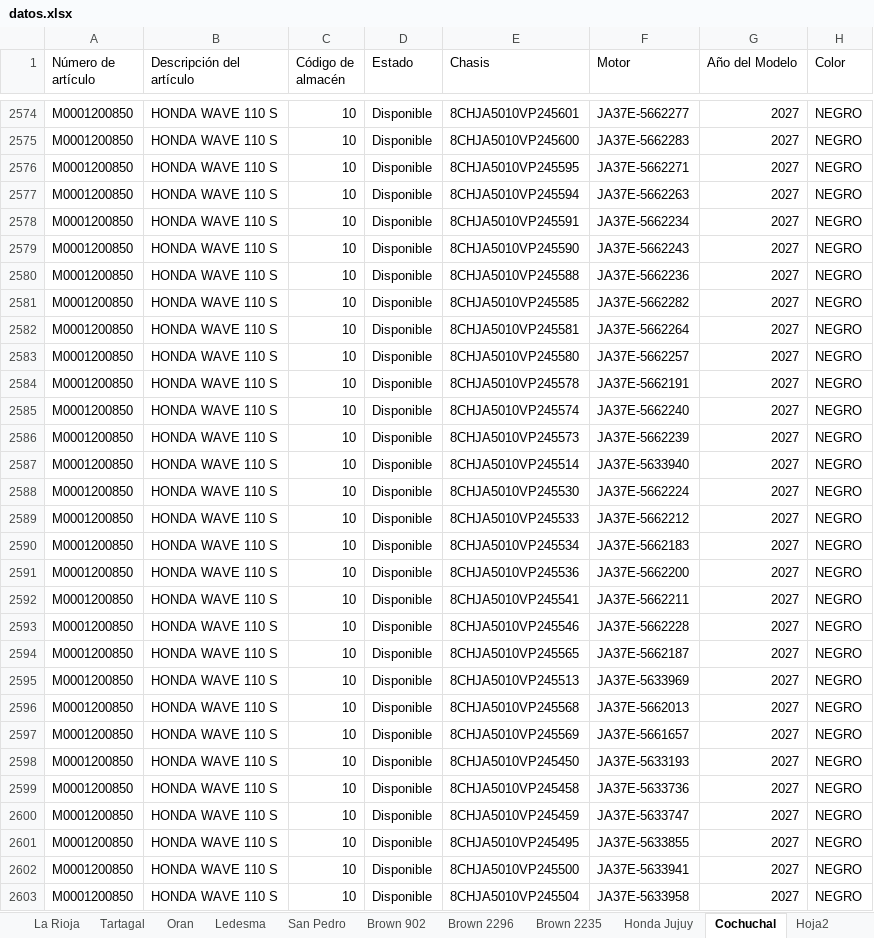
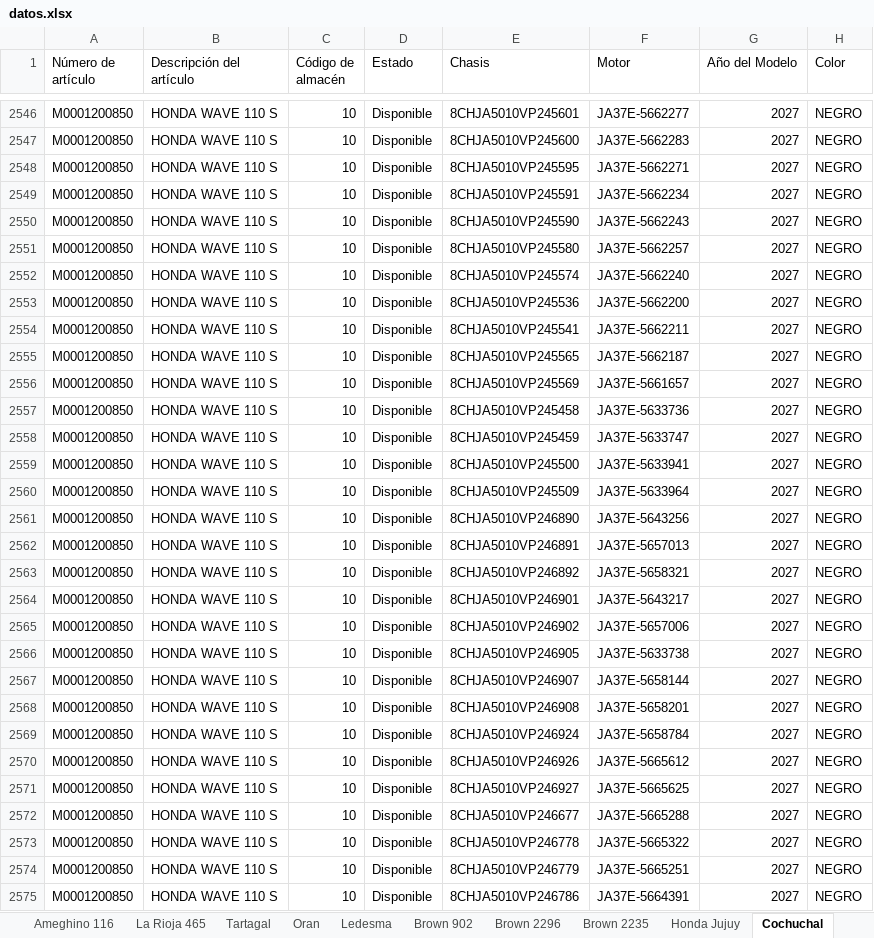
Before and after one commit to yuhmaksuc095-beep/logistica-jujuy, an Excel workbook: datos.xlsx, sheet Cochuchal, drawn as a sheet; only a part is shown, gaps mark what is left out; the shorter side is filled out with more unchanged rows; values as stored, in another font and other column widths than the file's, no borders; removed rows and columns are numbered as before the commit, all else as after; the diff covers the shown part only; the diff names each change by its address in the sheet, - before the commit and + after, or states it on an @@ line.

Commit message:
Add files via upload

```diff
--- a/datos.xlsx (sheet Cochuchal)
+++ b/datos.xlsx (sheet Cochuchal)
-sheet tab: La Rioja
+sheet tab: La Rioja 465
-sheet tab: Hoja2
-row 2577: M0001200850 | HONDA WAVE 110 S | 10 | Disponible | 8CHJA5010VP245594 | JA37E-5662263 | 2027 | NEGRO
-row 2580: M0001200850 | HONDA WAVE 110 S | 10 | Disponible | 8CHJA5010VP245588 | JA37E-5662236 | 2027 | NEGRO
-row 2581: M0001200850 | HONDA WAVE 110 S | 10 | Disponible | 8CHJA5010VP245585 | JA37E-5662282 | 2027 | NEGRO
-row 2582: M0001200850 | HONDA WAVE 110 S | 10 | Disponible | 8CHJA5010VP245581 | JA37E-5662264 | 2027 | NEGRO
-row 2584: M0001200850 | HONDA WAVE 110 S | 10 | Disponible | 8CHJA5010VP245578 | JA37E-5662191 | 2027 | NEGRO
-row 2586: M0001200850 | HONDA WAVE 110 S | 10 | Disponible | 8CHJA5010VP245573 | JA37E-5662239 | 2027 | NEGRO
-row 2587: M0001200850 | HONDA WAVE 110 S | 10 | Disponible | 8CHJA5010VP245514 | JA37E-5633940 | 2027 | NEGRO
-row 2588: M0001200850 | HONDA WAVE 110 S | 10 | Disponible | 8CHJA5010VP245530 | JA37E-5662224 | 2027 | NEGRO
-row 2589: M0001200850 | HONDA WAVE 110 S | 10 | Disponible | 8CHJA5010VP245533 | JA37E-5662212 | 2027 | NEGRO
-row 2590: M0001200850 | HONDA WAVE 110 S | 10 | Disponible | 8CHJA5010VP245534 | JA37E-5662183 | 2027 | NEGRO
-row 2593: M0001200850 | HONDA WAVE 110 S | 10 | Disponible | 8CHJA5010VP245546 | JA37E-5662228 | 2027 | NEGRO
-row 2595: M0001200850 | HONDA WAVE 110 S | 10 | Disponible | 8CHJA5010VP245513 | JA37E-5633969 | 2027 | NEGRO
-row 2596: M0001200850 | HONDA WAVE 110 S | 10 | Disponible | 8CHJA5010VP245568 | JA37E-5662013 | 2027 | NEGRO
-row 2598: M0001200850 | HONDA WAVE 110 S | 10 | Disponible | 8CHJA5010VP245450 | JA37E-5633193 | 2027 | NEGRO
-row 2601: M0001200850 | HONDA WAVE 110 S | 10 | Disponible | 8CHJA5010VP245495 | JA37E-5633855 | 2027 | NEGRO
-row 2603: M0001200850 | HONDA WAVE 110 S | 10 | Disponible | 8CHJA5010VP245504 | JA37E-5633958 | 2027 | NEGRO
```
Also changed, not shown: 1 added row and 117 removed rows elsewhere in this sheet, sheet La Rioja 465, sheet Pellegrini 408, sheet Ledesma, sheet Oran, sheet Salta 2, sheet Salta 1, 8 more sheets, other sheet tabs.
